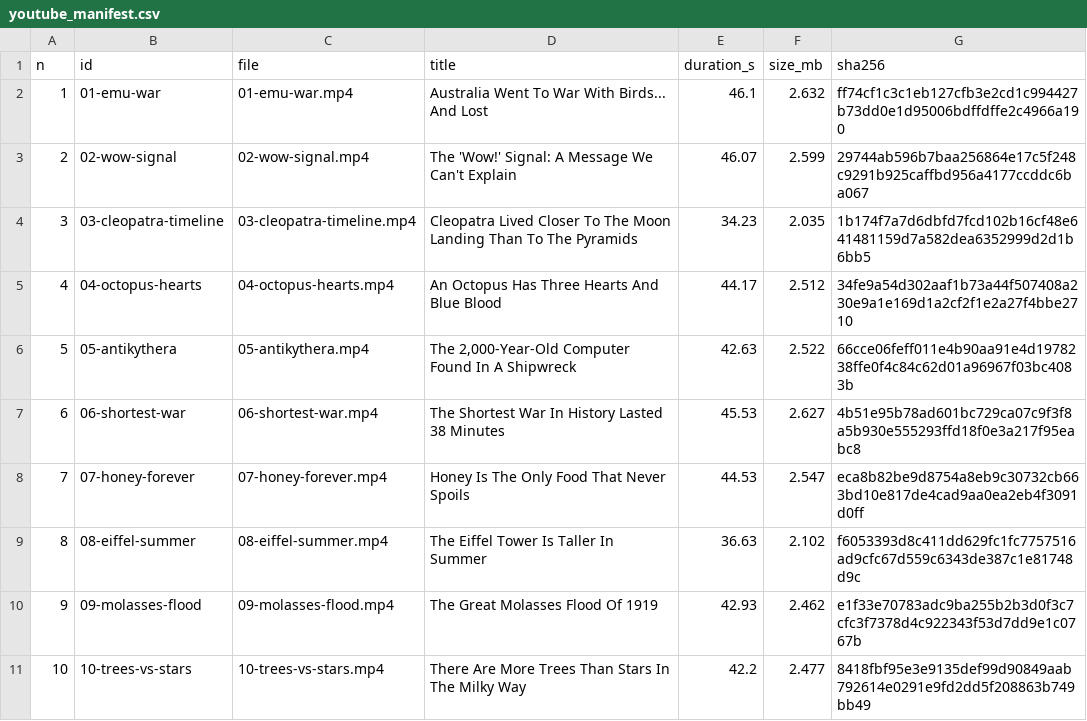
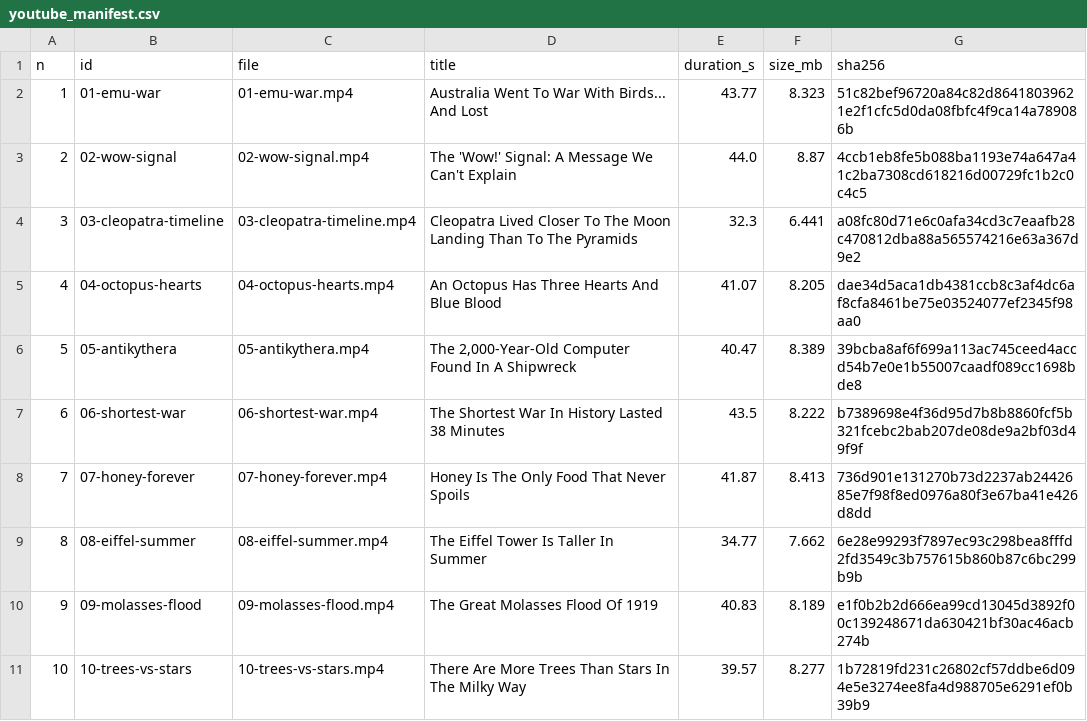
Before and after one commit to halo-assist/ai-art-gallery-images, a CSV file: shorts/youtube_manifest.csv, drawn as a sheet.

Commit message:
shorts: v2 rebuild - AI scene imagery (6/short) + new narrator voice (en-GB Ryan); all 10 re-rendered + QA pass

```diff
--- a/shorts/youtube_manifest.csv
+++ b/shorts/youtube_manifest.csv
@@ -1,11 +1,11 @@
 n,id,file,title,duration_s,size_mb,sha256
-1,01-emu-war,01-emu-war.mp4,"Australia Went To War With Birds... And Lost",46.1,2.632,ff74cf1c3c1eb127cfb3e2cd1c994427b73dd0e1d95006bdffdffe2c4966a190
-2,02-wow-signal,02-wow-signal.mp4,"The 'Wow!' Signal: A Message We Can't Explain",46.07,2.599,29744ab596b7baa256864e17c5f248c9291b925caffbd956a4177ccddc6ba067
-3,03-cleopatra-timeline,03-cleopatra-timeline.mp4,"Cleopatra Lived Closer To The Moon Landing Than To The Pyramids",34.23,2.035,1b174f7a7d6dbfd7fcd102b16cf48e641481159d7a582dea6352999d2d1b6bb5
-4,04-octopus-hearts,04-octopus-hearts.mp4,"An Octopus Has Three Hearts And Blue Blood",44.17,2.512,34fe9a54d302aaf1b73a44f507408a230e9a1e169d1a2cf2f1e2a27f4bbe2710
-5,05-antikythera,05-antikythera.mp4,"The 2,000-Year-Old Computer Found In A Shipwreck",42.63,2.522,66cce06feff011e4b90aa91e4d1978238ffe0f4c84c62d01a96967f03bc4083b
-6,06-shortest-war,06-shortest-war.mp4,"The Shortest War In History Lasted 38 Minutes",45.53,2.627,4b51e95b78ad601bc729ca07c9f3f8a5b930e555293ffd18f0e3a217f95eabc8
-7,07-honey-forever,07-honey-forever.mp4,"Honey Is The Only Food That Never Spoils",44.53,2.547,eca8b82be9d8754a8eb9c30732cb663bd10e817de4cad9aa0ea2eb4f3091d0ff
-8,08-eiffel-summer,08-eiffel-summer.mp4,"The Eiffel Tower Is Taller In Summer",36.63,2.102,f6053393d8c411dd629fc1fc7757516ad9cfc67d559c6343de387c1e81748d9c
-9,09-molasses-flood,09-molasses-flood.mp4,"The Great Molasses Flood Of 1919",42.93,2.462,e1f33e70783adc9ba255b2b3d0f3c7cfc3f7378d4c922343f53d7dd9e1c0767b
-10,10-trees-vs-stars,10-trees-vs-stars.mp4,"There Are More Trees Than Stars In The Milky Way",42.2,2.477,8418fbf95e3e9135def99d90849aab792614e0291e9fd2dd5f208863b749bb49
+1,01-emu-war,01-emu-war.mp4,Australia Went To War With Birds... And Lost,43.77,8.323,51c82bef96720a84c82d86418039621e2f1cfc5d0da08fbfc4f9ca14a789086b
+2,02-wow-signal,02-wow-signal.mp4,The 'Wow!' Signal: A Message We Can't Explain,44.0,8.87,4ccb1eb8fe5b088ba1193e74a647a41c2ba7308cd618216d00729fc1b2c0c4c5
+3,03-cleopatra-timeline,03-cleopatra-timeline.mp4,Cleopatra Lived Closer To The Moon Landing Than To The Pyramids,32.3,6.441,a08fc80d71e6c0afa34cd3c7eaafb28c470812dba88a565574216e63a367d9e2
+4,04-octopus-hearts,04-octopus-hearts.mp4,An Octopus Has Three Hearts And Blue Blood,41.07,8.205,dae34d5aca1db4381ccb8c3af4dc6af8cfa8461be75e03524077ef2345f98aa0
+5,05-antikythera,05-antikythera.mp4,"The 2,000-Year-Old Computer Found In A Shipwreck",40.47,8.389,39bcba8af6f699a113ac745ceed4accd54b7e0e1b55007caadf089cc1698bde8
+6,06-shortest-war,06-shortest-war.mp4,The Shortest War In History Lasted 38 Minutes,43.5,8.222,b7389698e4f36d95d7b8b8860fcf5b321fcebc2bab207de08de9a2bf03d49f9f
+7,07-honey-forever,07-honey-forever.mp4,Honey Is The Only Food That Never Spoils,41.87,8.413,736d901e131270b73d2237ab2442685e7f98f8ed0976a80f3e67ba41e426d8dd
+8,08-eiffel-summer,08-eiffel-summer.mp4,The Eiffel Tower Is Taller In Summer,34.77,7.662,6e28e99293f7897ec93c298bea8fffd2fd3549c3b757615b860b87c6bc299b9b
+9,09-molasses-flood,09-molasses-flood.mp4,The Great Molasses Flood Of 1919,40.83,8.189,e1f0b2b2d666ea99cd13045d3892f00c139248671da630421bf30ac46acb274b
+10,10-trees-vs-stars,10-trees-vs-stars.mp4,There Are More Trees Than Stars In The Milky Way,39.57,8.277,1b72819fd231c26802cf57ddbe6d094e5e3274ee8fa4d988705e6291ef0b39b9
```
Also changed, not shown: 14 other files.
